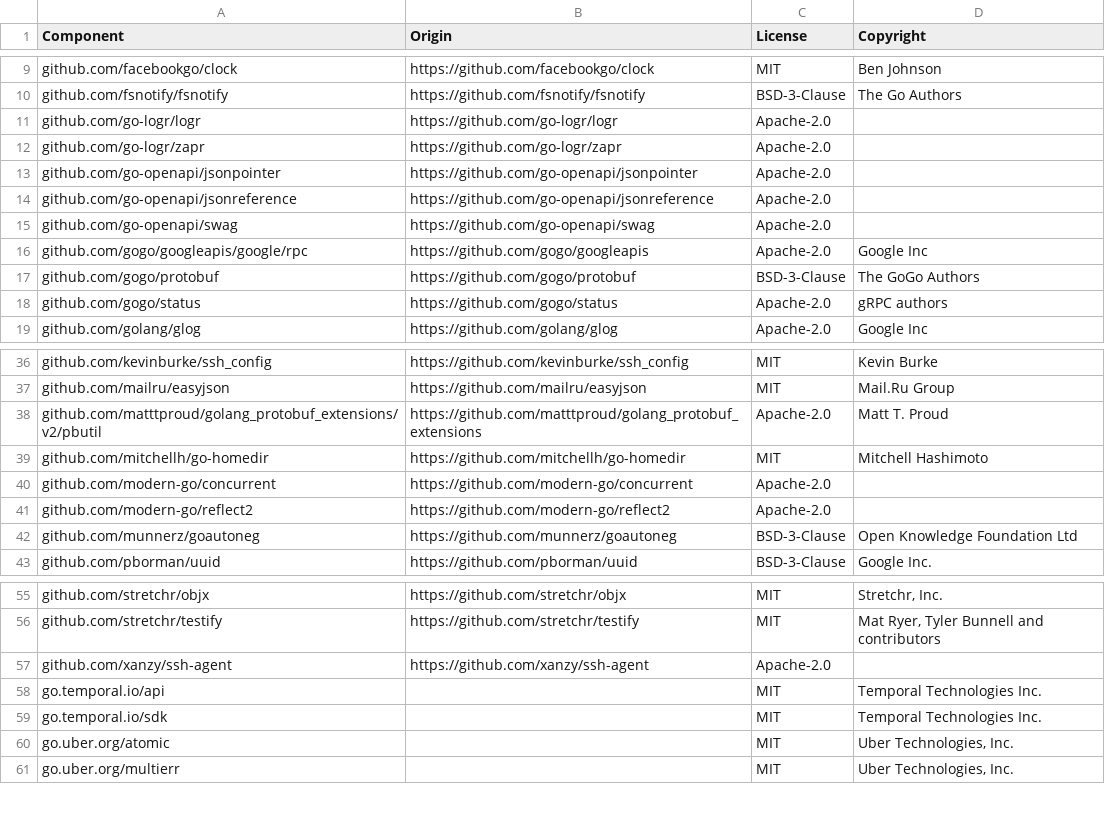
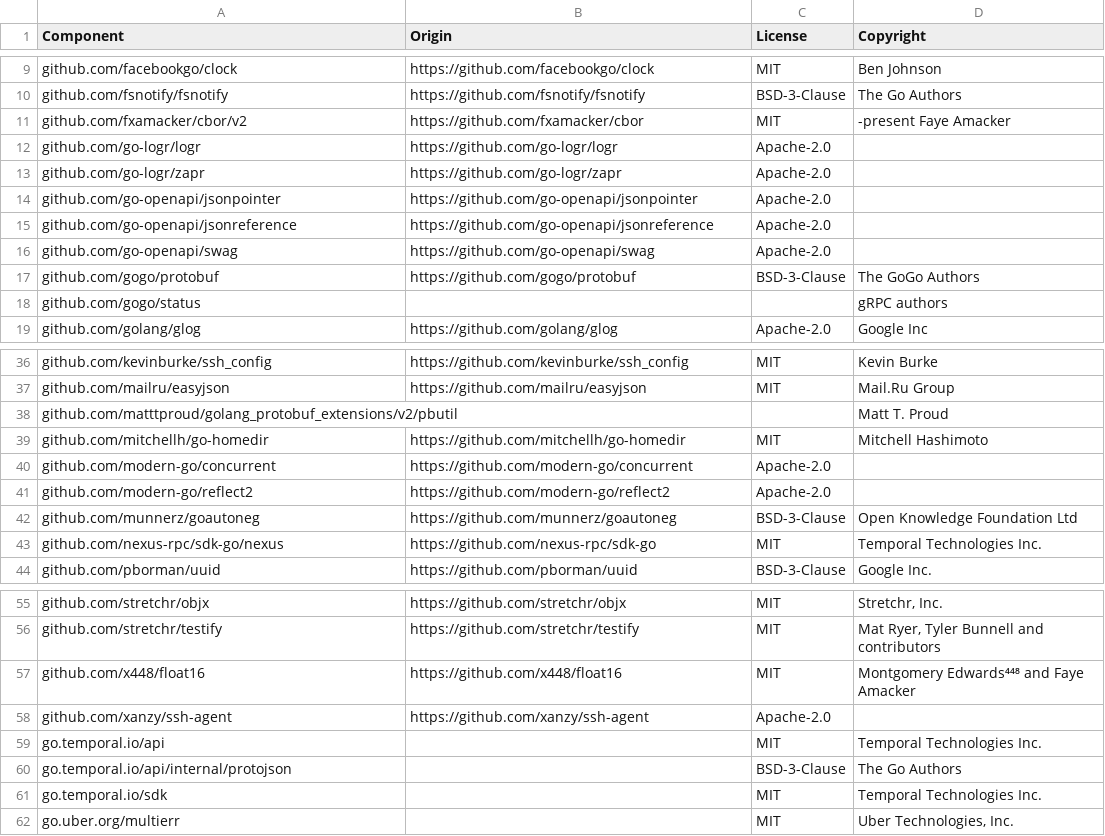
Before and after one commit to DataDog/temporal-worker-controller, a CSV file: LICENSE-3rdparty.csv, drawn as a sheet; only a part is shown, gaps mark what is left out; the diff covers the shown part only.

```diff
--- a/LICENSE-3rdparty.csv
+++ b/LICENSE-3rdparty.csv
@@ -10,2 +10,3 @@ github.com/facebookgo/clock,https://github.com/facebookgo/clock,MIT,Ben Johnson
 github.com/fsnotify/fsnotify,https://github.com/fsnotify/fsnotify,BSD-3-Clause,The Go Authors
+github.com/fxamacker/cbor/v2,https://github.com/fxamacker/cbor,MIT,-present Faye Amacker
 github.com/go-logr/logr,https://github.com/go-logr/logr,Apache-2.0,
@@ -15,5 +16,4 @@ github.com/go-openapi/jsonreference,https://github.com/go-openapi/jsonreference,
 github.com/go-openapi/swag,https://github.com/go-openapi/swag,Apache-2.0,
-github.com/gogo/googleapis/google/rpc,https://github.com/gogo/googleapis,Apache-2.0,Google Inc
 github.com/gogo/protobuf,https://github.com/gogo/protobuf,BSD-3-Clause,The GoGo Authors
-github.com/gogo/status,https://github.com/gogo/status,Apache-2.0,gRPC authors
+github.com/gogo/status,,,gRPC authors
 github.com/golang/glog,https://github.com/golang/glog,Apache-2.0,Google Inc
@@ -37,3 +37,3 @@ github.com/kevinburke/ssh_config,https://github.com/kevinburke/ssh_config,MIT,Ke
 github.com/mailru/easyjson,https://github.com/mailru/easyjson,MIT,Mail.Ru Group
-github.com/matttproud/golang_protobuf_extensions/v2/pbutil,https://github.com/matttproud/golang_protobuf_extensions,Apache-2.0,Matt T. Proud
+github.com/matttproud/golang_protobuf_extensions/v2/pbutil,,,Matt T. Proud
 github.com/mitchellh/go-homedir,https://github.com/mitchellh/go-homedir,MIT,Mitchell Hashimoto
@@ -42,2 +42,3 @@ github.com/modern-go/reflect2,https://github.com/modern-go/reflect2,Apache-2.0,
 github.com/munnerz/goautoneg,https://github.com/munnerz/goautoneg,BSD-3-Clause,Open Knowledge Foundation Ltd
+github.com/nexus-rpc/sdk-go/nexus,https://github.com/nexus-rpc/sdk-go,MIT,Temporal Technologies Inc.
 github.com/pborman/uuid,https://github.com/pborman/uuid,BSD-3-Clause,Google Inc.
@@ -56,6 +56,7 @@ github.com/stretchr/objx,https://github.com/stretchr/objx,MIT,"Stretchr, Inc."
 github.com/stretchr/testify,https://github.com/stretchr/testify,MIT,"Mat Ryer, Tyler Bunnell and contributors"
+github.com/x448/float16,https://github.com/x448/float16,MIT,Montgomery Edwards⁴⁴⁸ and Faye Amacker
 github.com/xanzy/ssh-agent,https://github.com/xanzy/ssh-agent,Apache-2.0,
 go.temporal.io/api,,MIT,Temporal Technologies Inc.
+go.temporal.io/api/internal/protojson,,BSD-3-Clause,The Go Authors
 go.temporal.io/sdk,,MIT,Temporal Technologies Inc.
-go.uber.org/atomic,,MIT,"Uber Technologies, Inc."
 go.uber.org/multierr,,MIT,"Uber Technologies, Inc."
```
Also changed, not shown: 1 added row, 3 removed rows and 1 edited cell elsewhere in this file, 1 other file.
